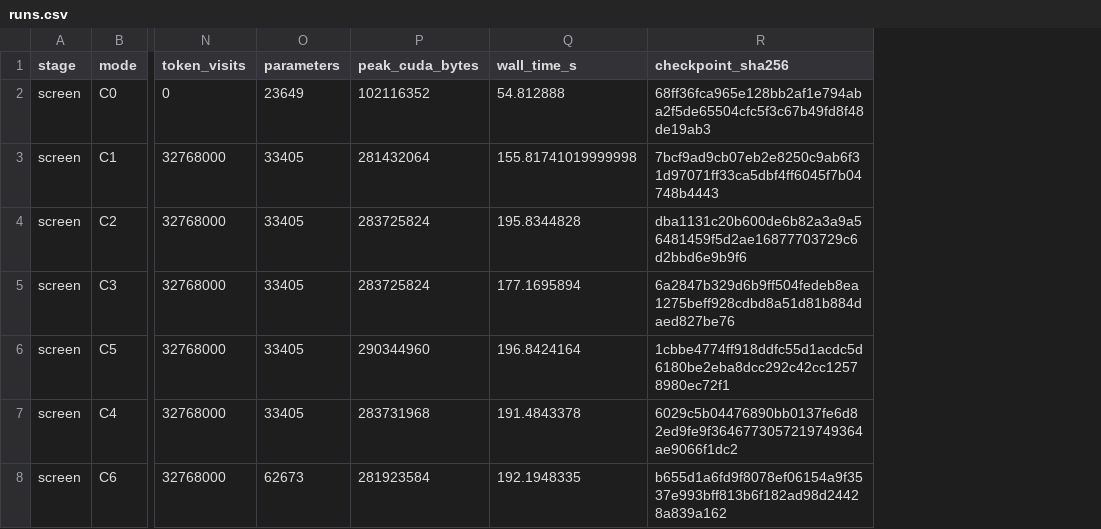
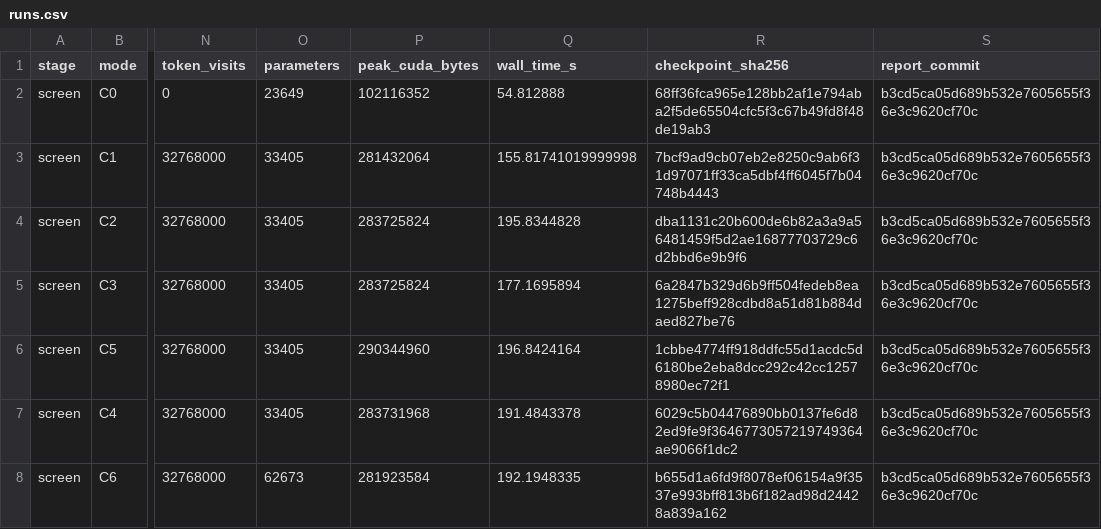
Before and after one commit to xinnan369/sdr-mamba, a CSV file: reports/SDR-005/runs.csv, drawn as a sheet; only a part is shown, gaps mark what is left out; the diff names each change by its address in the sheet, - before the commit and + after, or states it on an @@ line.

Commit message:
Link the SDR-005 run ledger to the evidence report commit

```diff
--- a/reports/SDR-005/runs.csv
+++ b/reports/SDR-005/runs.csv
+column S (report_commit), rows 2-8: all b3cd5ca05d689b532e7605655f36e3c9620cf70c
```
